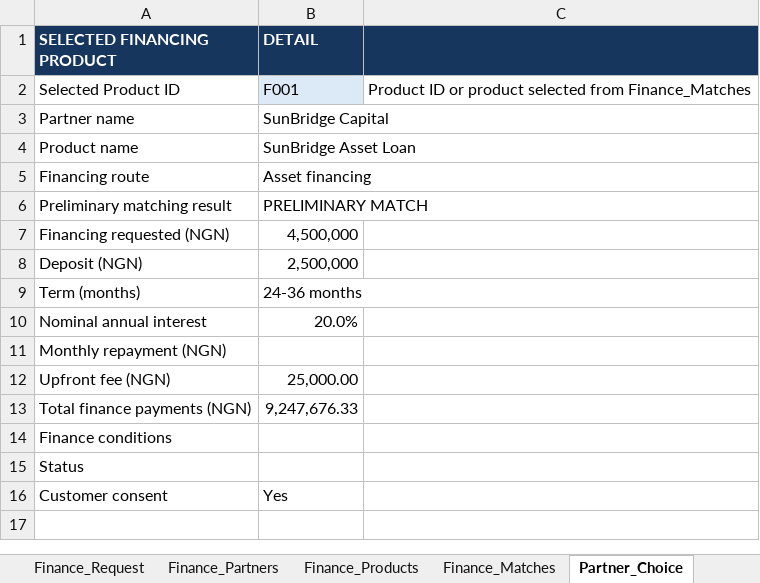
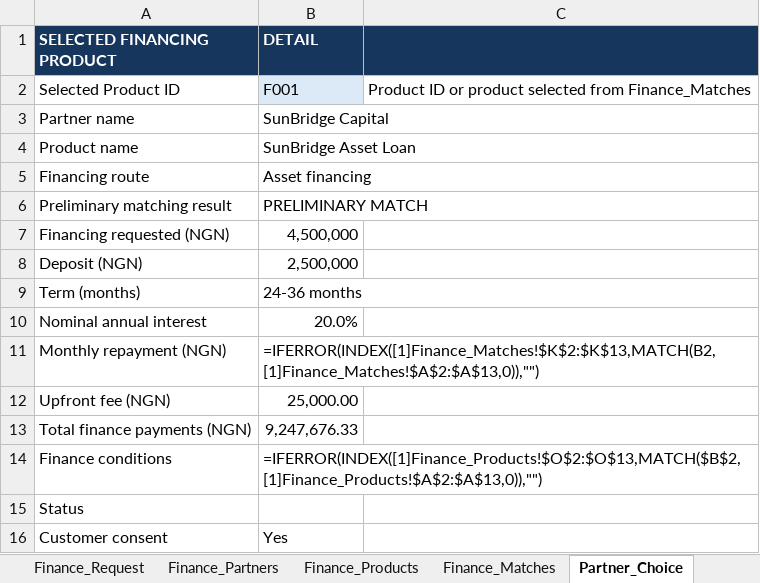
Before and after one commit to Ratheesh-Angular/Solarvy-Backend, an Excel workbook: excel/solarvy_final_version.xlsx, sheet Partner_Choice, drawn as a sheet; values as stored, in another font and other column widths than the file's, no borders; formulas without a stored value are shown as written; the diff names each change by its address in the sheet, - before the commit and + after, or states it on an @@ line.

```diff
--- a/excel/solarvy_final_version.xlsx (sheet Partner_Choice)
+++ b/excel/solarvy_final_version.xlsx (sheet Partner_Choice)
-B11 (DETAIL): (empty)
+B11 (DETAIL): =IFERROR(INDEX([1]Finance_Matches!$K$2:$K$13,MATCH(B2,[1]Finance_Matches!$A$2:$A$13,0)),"")
-B14 (DETAIL): (empty)
+B14 (DETAIL): =IFERROR(INDEX([1]Finance_Products!$O$2:$O$13,MATCH($B$2,[1]Finance_Products!$A$2:$A$13,0)),"")
```
Also changed, not shown: sheet Match_Engine, sheet Appliance_Input, sheet Finance_Matches, sheet Strategy_Comparison, sheet Finance_Products, charts or pictures, 1 other file.
